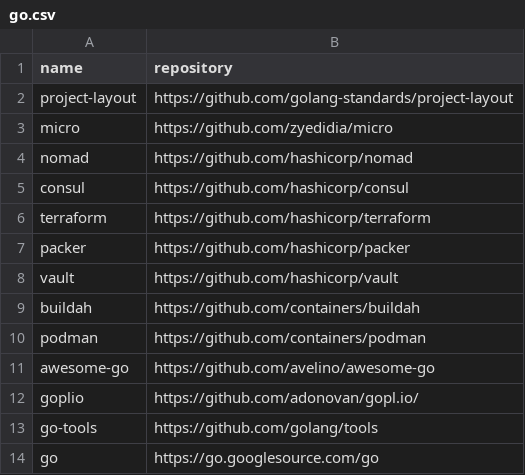
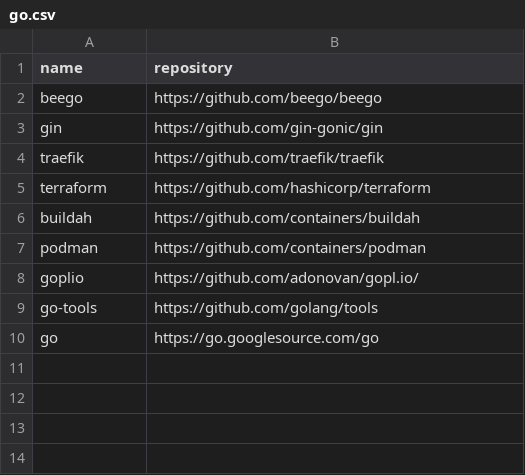
Before and after one commit to easbarba/lar, a CSV file: .config/floss/go.csv, drawn as a sheet.

Commit message:
floss/go: add beego,gin,traefik

```diff
--- a/.config/floss/go.csv
+++ b/.config/floss/go.csv
@@ -1,12 +1,8 @@
 name,repository
-project-layout,https://github.com/golang-standards/project-layout
-micro,https://github.com/zyedidia/micro
-nomad,https://github.com/hashicorp/nomad
-consul,https://github.com/hashicorp/consul
+beego,https://github.com/beego/beego
+gin,https://github.com/gin-gonic/gin
+traefik,https://github.com/traefik/traefik
 terraform,https://github.com/hashicorp/terraform
-packer,https://github.com/hashicorp/packer
-vault,https://github.com/hashicorp/vault
 buildah,https://github.com/containers/buildah
 podman,https://github.com/containers/podman
-awesome-go,https://github.com/avelino/awesome-go
 goplio,https://github.com/adonovan/gopl.io/
```
